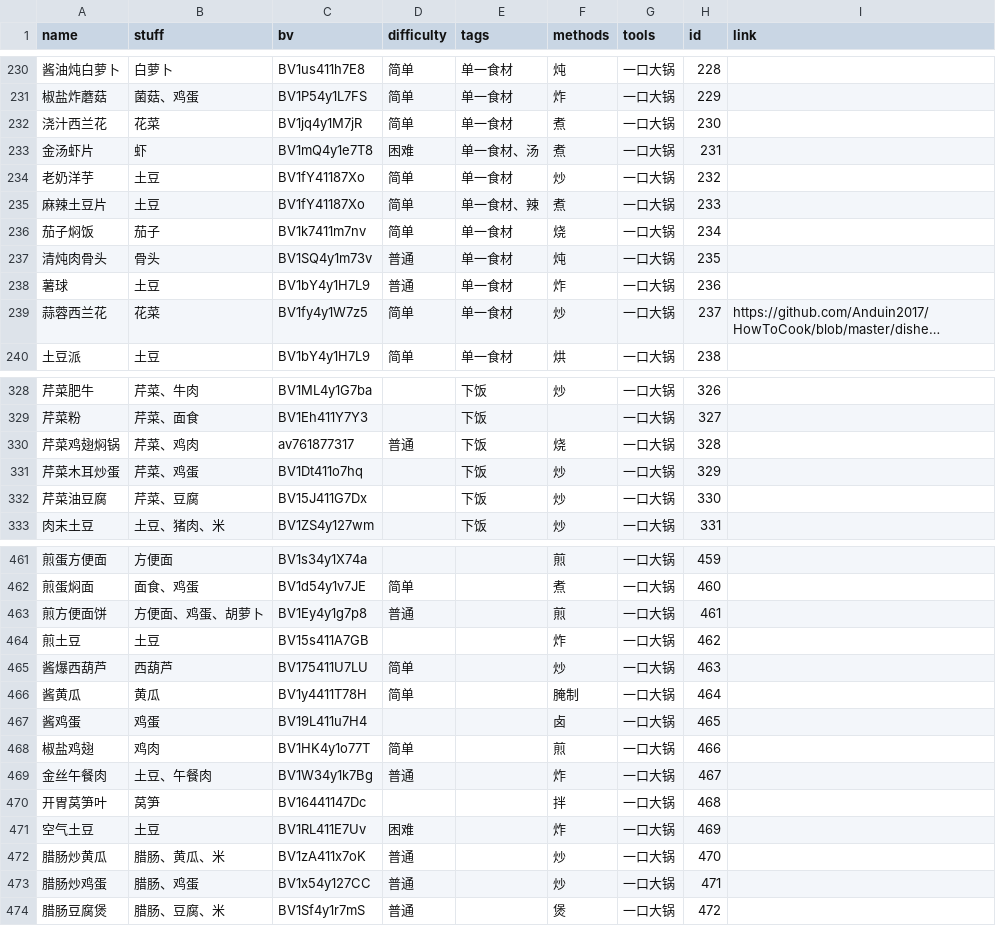
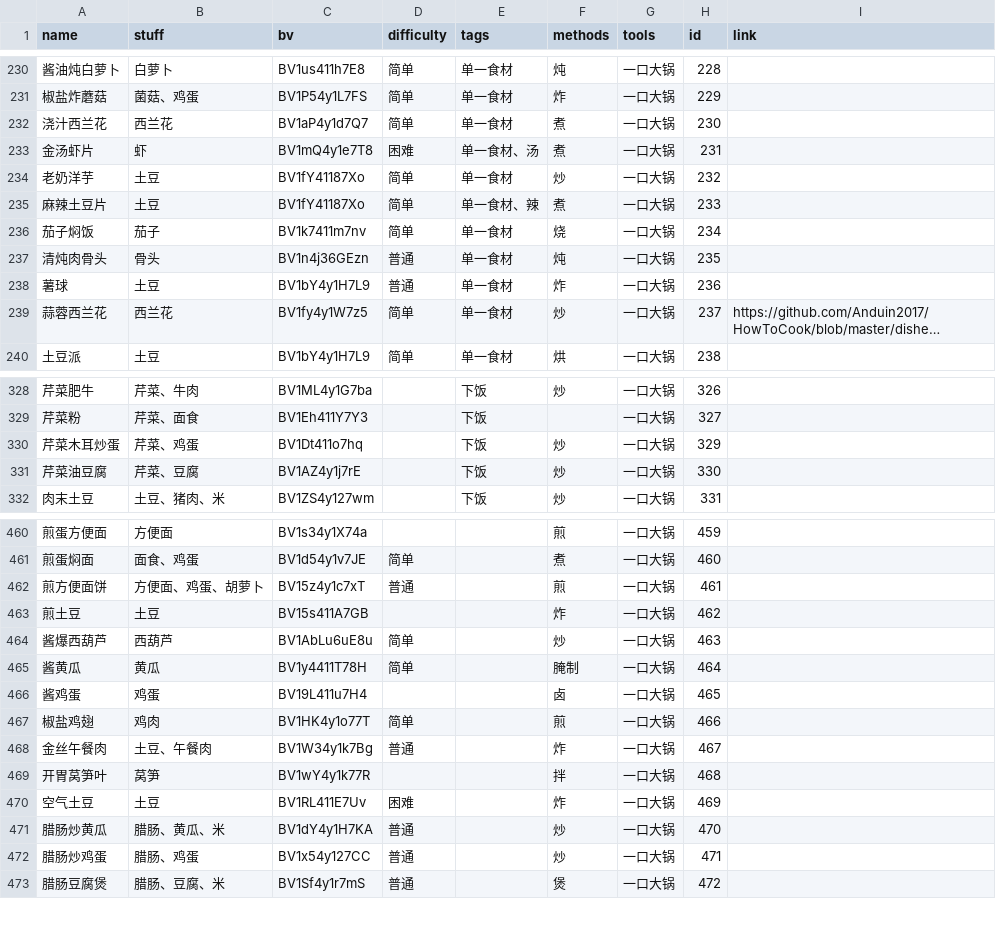
Before and after one commit to YunYouJun/cook, a CSV file: packages/data/recipe.csv, drawn as a sheet; only a part is shown, gaps mark what is left out; long unchanged cells end in …; removed rows and columns are numbered as before the commit, all else as after; the diff covers the shown part only; the diff names each change by its address in the sheet, - before the commit and + after, or states it on an @@ line.

```diff
--- a/packages/data/recipe.csv
+++ b/packages/data/recipe.csv
-B232 (stuff): 花菜
+B232 (stuff): 西兰花
-C232 (bv): BV1jq4y1M7jR
+C232 (bv): BV1aP4y1d7Q7
-C237 (bv): BV1SQ4y1m73v
+C237 (bv): BV1n4j36GEzn
-B239 (stuff): 花菜
+B239 (stuff): 西兰花
-row 330: 芹菜鸡翅焖锅 | 芹菜、鸡肉 | av761877317 | 普通 | 下饭 | 烧 | 一口大锅 | 328
-C331 (bv): BV15J411G7Dx
+C331 (bv): BV1AZ4y1j7rE
-C462 (bv): BV1Ey4y1g7p8
+C462 (bv): BV15z4y1c7xT
-C464 (bv): BV175411U7LU
+C464 (bv): BV1AbLu6uE8u
-C469 (bv): BV16441147Dc
+C469 (bv): BV1wY4y1k77R
-C471 (bv): BV1zA411x7oK
+C471 (bv): BV1dY4y1H7KA
```
Also changed, not shown: 30 edited cells elsewhere in this file, 10 other files.
